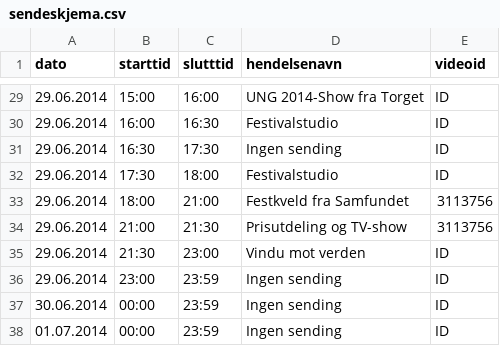
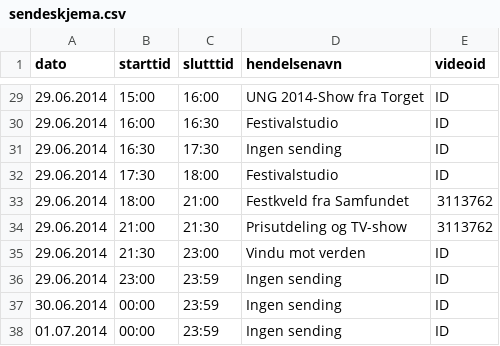
Before and after one commit to UKMNorge/UKMresponsive, a CSV file: config/sendeskjema.csv, drawn as a sheet; only a part is shown, gaps mark what is left out.

Commit message:
Update sendeskjema.csv

```diff
--- a/config/sendeskjema.csv
+++ b/config/sendeskjema.csv
@@ -32,4 +32,4 @@ dato,starttid,slutttid,hendelsenavn,videoid
 29.06.2014,17:30,18:00,Festivalstudio,ID
-29.06.2014,18:00,21:00,Festkveld fra Samfundet,3113756
-29.06.2014,21:00,21:30,Prisutdeling og TV-show,3113756
+29.06.2014,18:00,21:00,Festkveld fra Samfundet,3113762
+29.06.2014,21:00,21:30,Prisutdeling og TV-show,3113762
 29.06.2014,21:30,23:00,Vindu mot verden,ID
```
